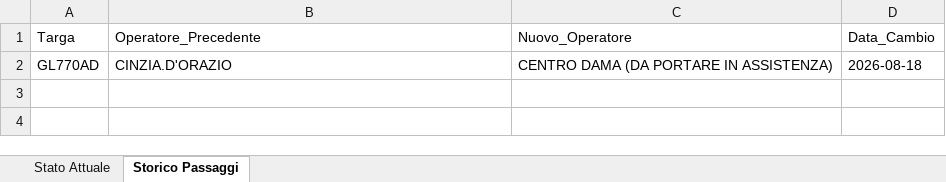
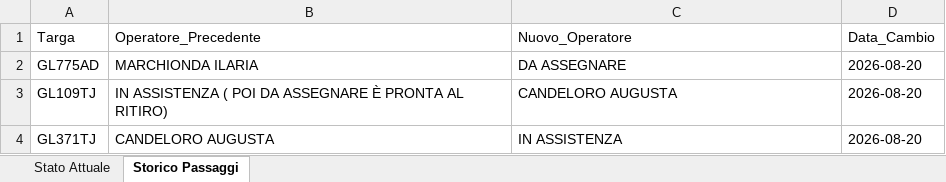
Before and after one commit to messinesetsrm-cell/db_auto, an Excel workbook: flotta.xlsx, sheet Storico Passaggi, drawn as a sheet; values as stored, in another font and other column widths than the file's, no borders; removed rows and columns are numbered as before the commit, all else as after; the diff names each change by its address in the sheet, - before the commit and + after, or states it on an @@ line.

Commit message:
Add files via upload

```diff
--- a/flotta.xlsx (sheet Storico Passaggi)
+++ b/flotta.xlsx (sheet Storico Passaggi)
-row 2: GL770AD | CINZIA.D'ORAZIO | CENTRO DAMA (DA PORTARE IN ASSISTENZA) | 2026-08-18
+row 2: GL775AD | MARCHIONDA ILARIA | DA ASSEGNARE | 2026-08-20
+row 3: GL109TJ | IN ASSISTENZA ( POI DA ASSEGNARE È PRONTA AL RITIRO) | CANDELORO AUGUSTA | 2026-08-20
+row 4: GL371TJ | CANDELORO AUGUSTA | IN ASSISTENZA | 2026-08-20
```
Also changed, not shown: sheet Stato Attuale.
